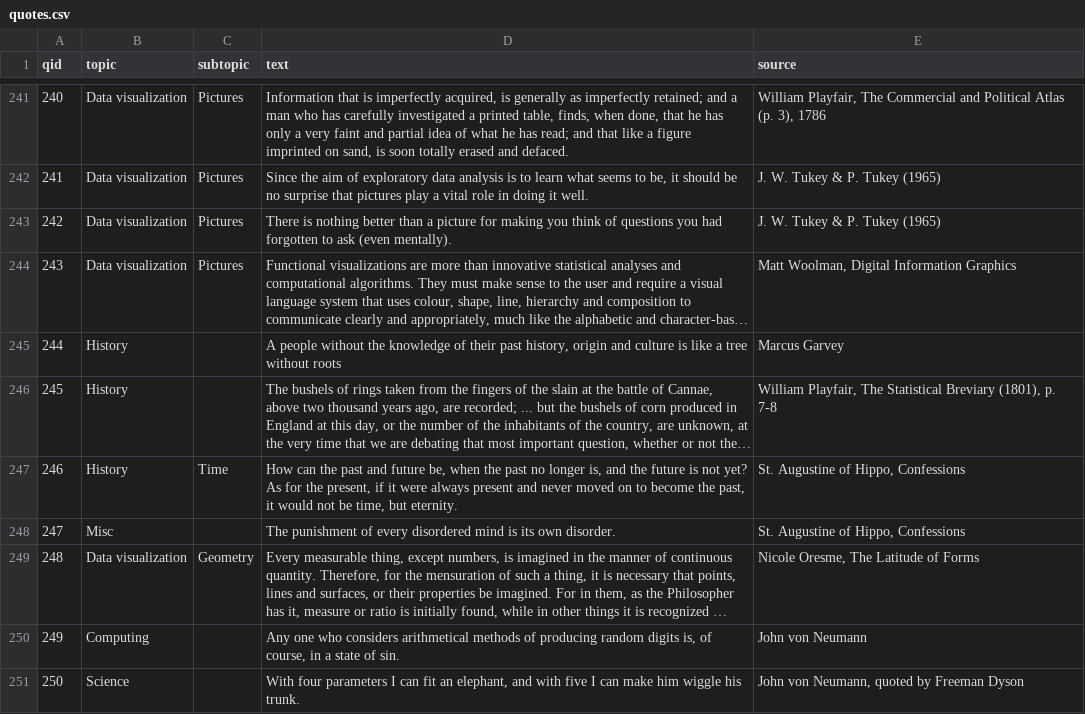
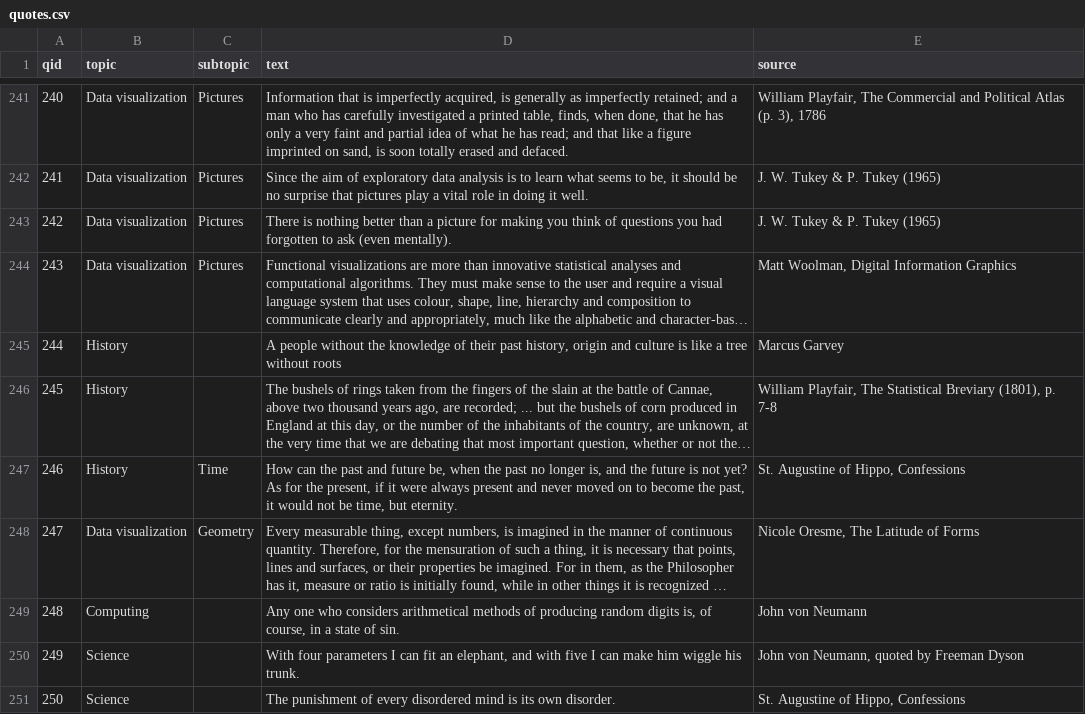
Before and after one commit to friendly/statquotes, a CSV file: inst/quotes.csv, drawn as a sheet; only a part is shown, gaps mark what is left out; long unchanged cells end in …; removed rows and columns are numbered as before the commit, all else as after; the diff names each change by its address in the sheet, - before the commit and + after, or states it on an @@ line.

Commit message:
add new quotes to database

```diff
--- a/inst/quotes.csv
+++ b/inst/quotes.csv
-row 248: 247 | Misc |  | The punishment of every disordered mind is its own disorder. | St. Augustine of Hippo, Confessions
@@ column A (qid) renumbered between rows 248 and 250 @@
+row 251: 250 | Science |  | The punishment of every disordered mind is its own disorder. | St. Augustine of Hippo, Confessions
```
Also changed, not shown: inst/quotes-new2.csv, 4 other files.
